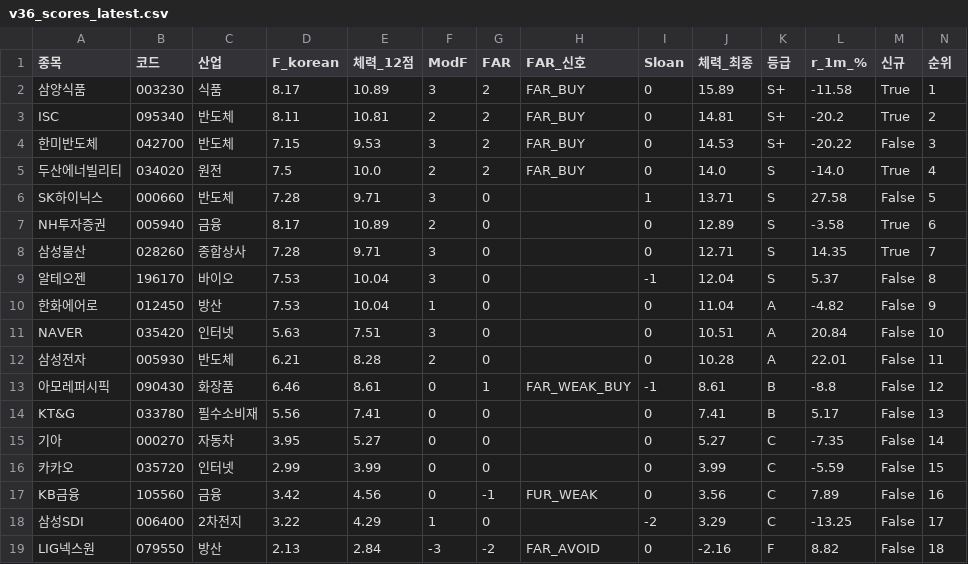
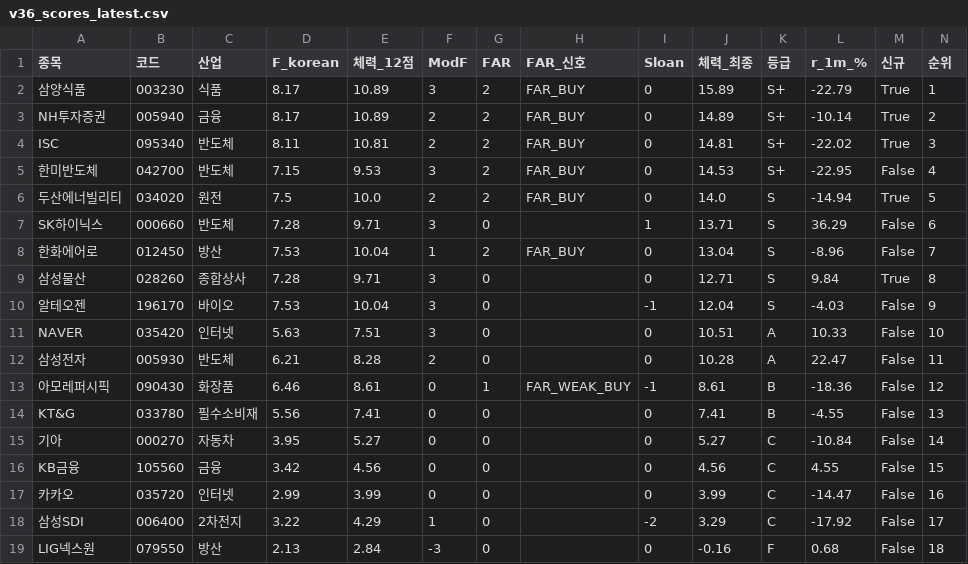
Before and after one commit to luminae21-source/jinwoo-quant-auto, a CSV file: docs/v36_scores_latest.csv, drawn as a sheet.

```diff
--- a/docs/v36_scores_latest.csv
+++ b/docs/v36_scores_latest.csv
@@ -1,19 +1,19 @@
 종목,코드,산업,F_korean,체력_12점,ModF,FAR,FAR_신호,Sloan,체력_최종,등급,r_1m_%,신규,순위
-삼양식품,003230,식품,8.17,10.89,3,2,FAR_BUY,0,15.89,S+,-11.58,True,1
-ISC,095340,반도체,8.11,10.81,2,2,FAR_BUY,0,14.81,S+,-20.2,True,2
-한미반도체,042700,반도체,7.15,9.53,3,2,FAR_BUY,0,14.53,S+,-20.22,False,3
-두산에너빌리티,034020,원전,7.5,10.0,2,2,FAR_BUY,0,14.0,S,-14.0,True,4
-SK하이닉스,000660,반도체,7.28,9.71,3,0,,1,13.71,S,27.58,False,5
-NH투자증권,005940,금융,8.17,10.89,2,0,,0,12.89,S,-3.58,True,6
-삼성물산,028260,종합상사,7.28,9.71,3,0,,0,12.71,S,14.35,True,7
-알테오젠,196170,바이오,7.53,10.04,3,0,,-1,12.04,S,5.37,False,8
-한화에어로,012450,방산,7.53,10.04,1,0,,0,11.04,A,-4.82,False,9
-NAVER,035420,인터넷,5.63,7.51,3,0,,0,10.51,A,20.84,False,10
-삼성전자,005930,반도체,6.21,8.28,2,0,,0,10.28,A,22.01,False,11
-아모레퍼시픽,090430,화장품,6.46,8.61,0,1,FAR_WEAK_BUY,-1,8.61,B,-8.8,False,12
-KT&G,033780,필수소비재,5.56,7.41,0,0,,0,7.41,B,5.17,False,13
-기아,000270,자동차,3.95,5.27,0,0,,0,5.27,C,-7.35,False,14
-카카오,035720,인터넷,2.99,3.99,0,0,,0,3.99,C,-5.59,False,15
-KB금융,105560,금융,3.42,4.56,0,-1,FUR_WEAK,0,3.56,C,7.89,False,16
-삼성SDI,006400,2차전지,3.22,4.29,1,0,,-2,3.29,C,-13.25,False,17
-LIG넥스원,079550,방산,2.13,2.84,-3,-2,FAR_AVOID,0,-2.16,F,8.82,False,18
+삼양식품,003230,식품,8.17,10.89,3,2,FAR_BUY,0,15.89,S+,-22.79,True,1
+NH투자증권,005940,금융,8.17,10.89,2,2,FAR_BUY,0,14.89,S+,-10.14,True,2
+ISC,095340,반도체,8.11,10.81,2,2,FAR_BUY,0,14.81,S+,-22.02,True,3
+한미반도체,042700,반도체,7.15,9.53,3,2,FAR_BUY,0,14.53,S+,-22.95,False,4
+두산에너빌리티,034020,원전,7.5,10.0,2,2,FAR_BUY,0,14.0,S,-14.94,True,5
+SK하이닉스,000660,반도체,7.28,9.71,3,0,,1,13.71,S,36.29,False,6
+한화에어로,012450,방산,7.53,10.04,1,2,FAR_BUY,0,13.04,S,-8.96,False,7
+삼성물산,028260,종합상사,7.28,9.71,3,0,,0,12.71,S,9.84,True,8
+알테오젠,196170,바이오,7.53,10.04,3,0,,-1,12.04,S,-4.03,False,9
+NAVER,035420,인터넷,5.63,7.51,3,0,,0,10.51,A,10.33,False,10
+삼성전자,005930,반도체,6.21,8.28,2,0,,0,10.28,A,22.47,False,11
+아모레퍼시픽,090430,화장품,6.46,8.61,0,1,FAR_WEAK_BUY,-1,8.61,B,-18.36,False,12
+KT&G,033780,필수소비재,5.56,7.41,0,0,,0,7.41,B,-4.55,False,13
+기아,000270,자동차,3.95,5.27,0,0,,0,5.27,C,-10.84,False,14
+KB금융,105560,금융,3.42,4.56,0,0,,0,4.56,C,4.55,False,15
+카카오,035720,인터넷,2.99,3.99,0,0,,0,3.99,C,-14.47,False,16
+삼성SDI,006400,2차전지,3.22,4.29,1,0,,-2,3.29,C,-17.92,False,17
+LIG넥스원,079550,방산,2.13,2.84,-3,0,,0,-0.16,F,0.68,False,18
```
Also changed, not shown: docs/overlay_scores.csv, docs/v37_1_scores.csv, 10 other files.
